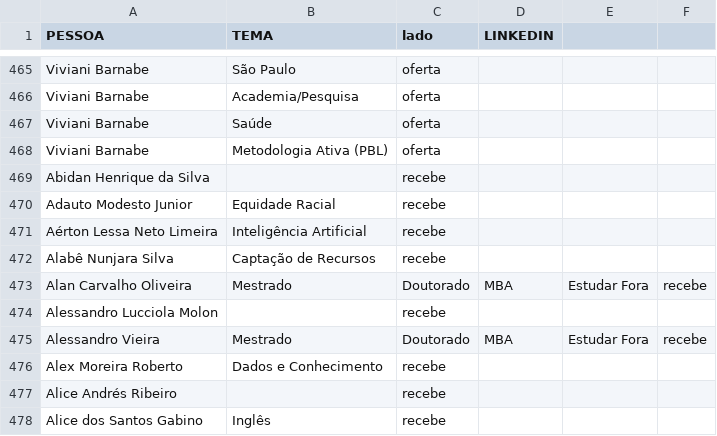
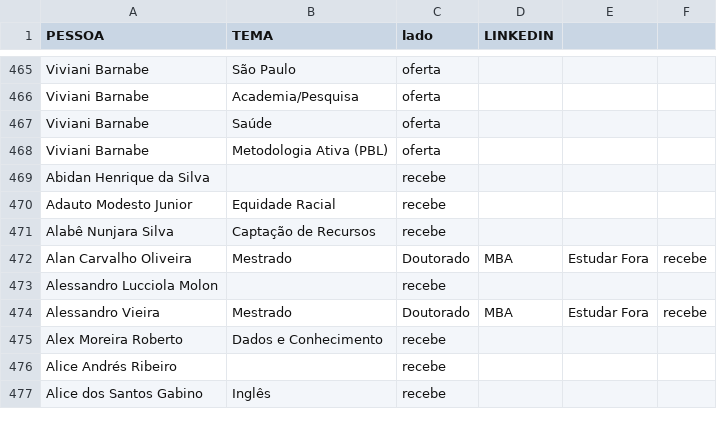
Before and after one commit to LauraMattosc/streamlit, a CSV file: EAFL _ Matching - dataset (1).csv, drawn as a sheet; only a part is shown, gaps mark what is left out.

Commit message:
Update EAFL _ Matching - dataset (1).csv

```diff
--- a/EAFL _ Matching - dataset (1).csv
+++ b/EAFL _ Matching - dataset (1).csv
@@ -470,3 +470,2 @@ Abidan Henrique da Silva,,recebe,
 Adauto Modesto Junior,Equidade Racial,recebe,
-Aérton Lessa Neto Limeira,Inteligência Artificial,recebe,
 Alabê Nunjara Silva,Captação de Recursos,recebe,
```
